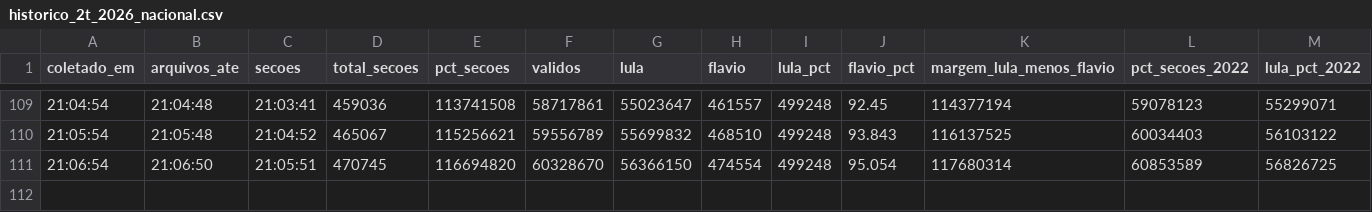
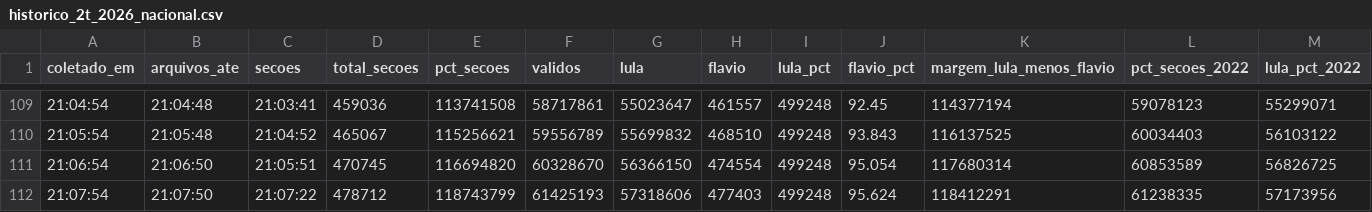
Before and after one commit to fgfarma1-art/FG-NEGOCIOS, a CSV file: apuracao_norte_2022/historico_2t_2026_nacional.csv, drawn as a sheet; only a part is shown, gaps mark what is left out; rows hold the shown columns only; the diff names each change by its address in the sheet, - before the commit and + after, or states it on an @@ line.

```diff
--- a/apuracao_norte_2022/historico_2t_2026_nacional.csv
+++ b/apuracao_norte_2022/historico_2t_2026_nacional.csv
+row 112: 21:07:54 | 21:07:50 | 21:07:22 | 478712 | 118743799 | 61425193 | 57318606 | 477403 | 499248 | 95.624 | 118412291 | 61238335 | 57173956
```
Also changed, not shown: apuracao_norte_2022/historico_2t_2026_uf.csv.
